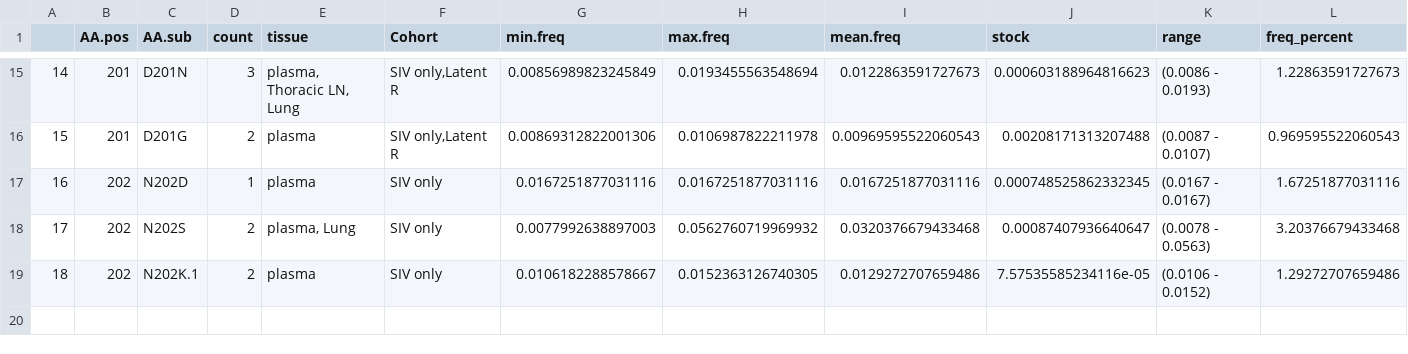
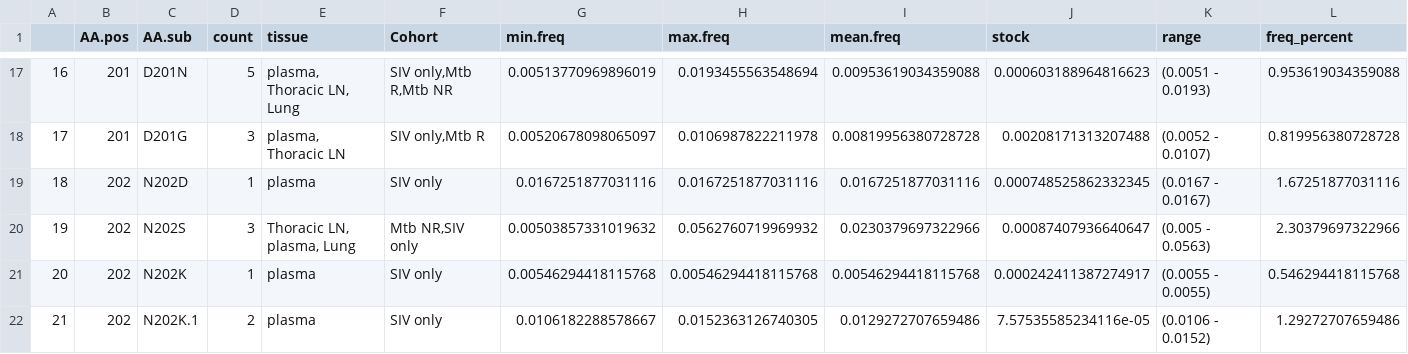
Before and after one commit to kahot/SIV-R21, a CSV file: Output/Table1/Table1_Summary.csv, drawn as a sheet; only a part is shown, gaps mark what is left out; addresses are those after the commit; the diff covers the shown part only; the diff names each change by its address in the sheet, - before the commit and + after, or states it on an @@ line.

```diff
--- a/Output/Table1/Table1_Summary.csv
+++ b/Output/Table1/Table1_Summary.csv
@@ column A renumbered from row 7 down @@
-D17 (count): 3
+D17 (count): 5
-F17 (Cohort): SIV only,Latent R
+F17 (Cohort): SIV only,Mtb R,Mtb NR
-G17 (min.freq): 0.00856989823245849
+G17 (min.freq): 0.00513770969896019
-I17 (mean.freq): 0.0122863591727673
+I17 (mean.freq): 0.00953619034359088
-K17 (range): (0.0086 - 0.0193)
+K17 (range): (0.0051 - 0.0193)
-L17 (freq_percent): 1.22863591727673
+L17 (freq_percent): 0.953619034359088
-D18 (count): 2
+D18 (count): 3
-E18 (tissue): plasma
+E18 (tissue): plasma, Thoracic LN
-F18 (Cohort): SIV only,Latent R
+F18 (Cohort): SIV only,Mtb R
-G18 (min.freq): 0.00869312822001306
+G18 (min.freq): 0.00520678098065097
-I18 (mean.freq): 0.00969595522060543
+I18 (mean.freq): 0.00819956380728728
-K18 (range): (0.0087 - 0.0107)
+K18 (range): (0.0052 - 0.0107)
-L18 (freq_percent): 0.969595522060543
+L18 (freq_percent): 0.819956380728728
-D20 (count): 2
+D20 (count): 3
-E20 (tissue): plasma, Lung
+E20 (tissue): Thoracic LN, plasma, Lung
-F20 (Cohort): SIV only
+F20 (Cohort): Mtb NR,SIV only
-G20 (min.freq): 0.0077992638897003
+G20 (min.freq): 0.00503857331019632
-I20 (mean.freq): 0.0320376679433468
+I20 (mean.freq): 0.0230379697322966
-K20 (range): (0.0078 - 0.0563)
+K20 (range): (0.005 - 0.0563)
-L20 (freq_percent): 3.20376679433468
+L20 (freq_percent): 2.30379697322966
+row 21: 20 | 202 | N202K | 1 | plasma | SIV only | 0.00546294418115768 | 0.00546294418115768 | 0.00546294418115768 | 0.000242411387274917 | (0.0055 - 0.0055) | 0.546294418115768
```
Also changed, not shown: 2 added rows and 29 edited cells elsewhere in this file, Output/MF/Difference_MF_betwTissues_mean_p-val.csv, Output/MF/High.mf.16314.csv, 40 other files.
